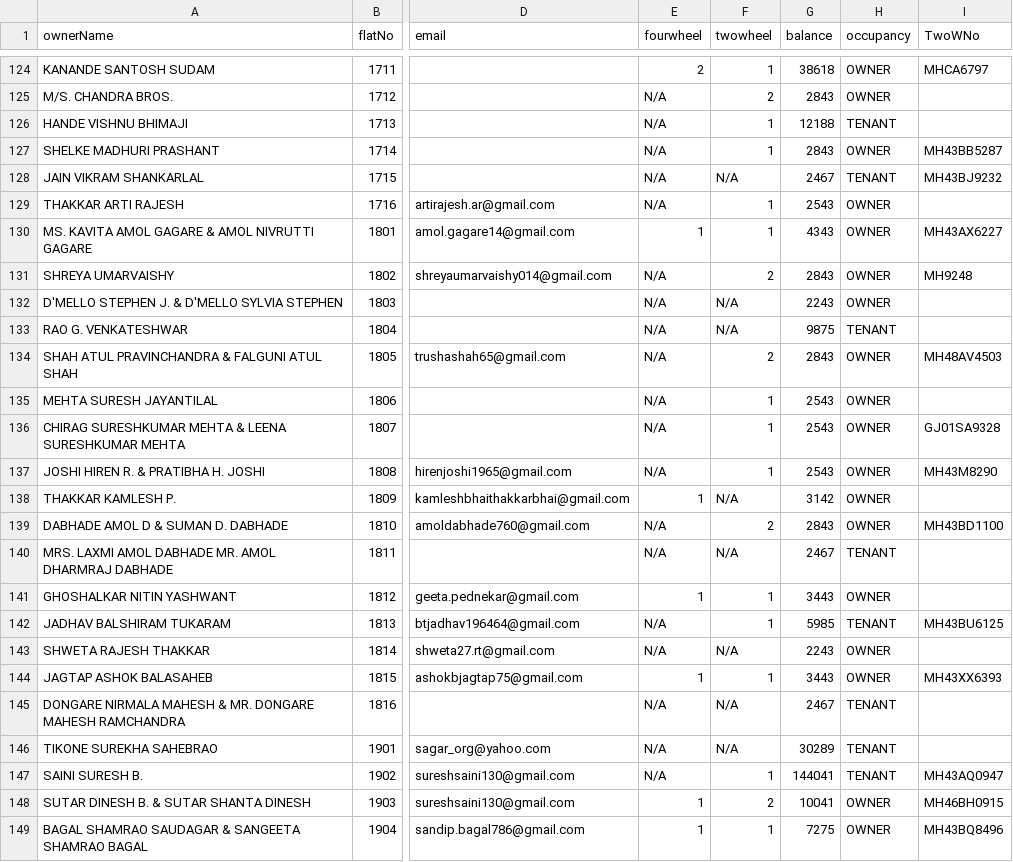
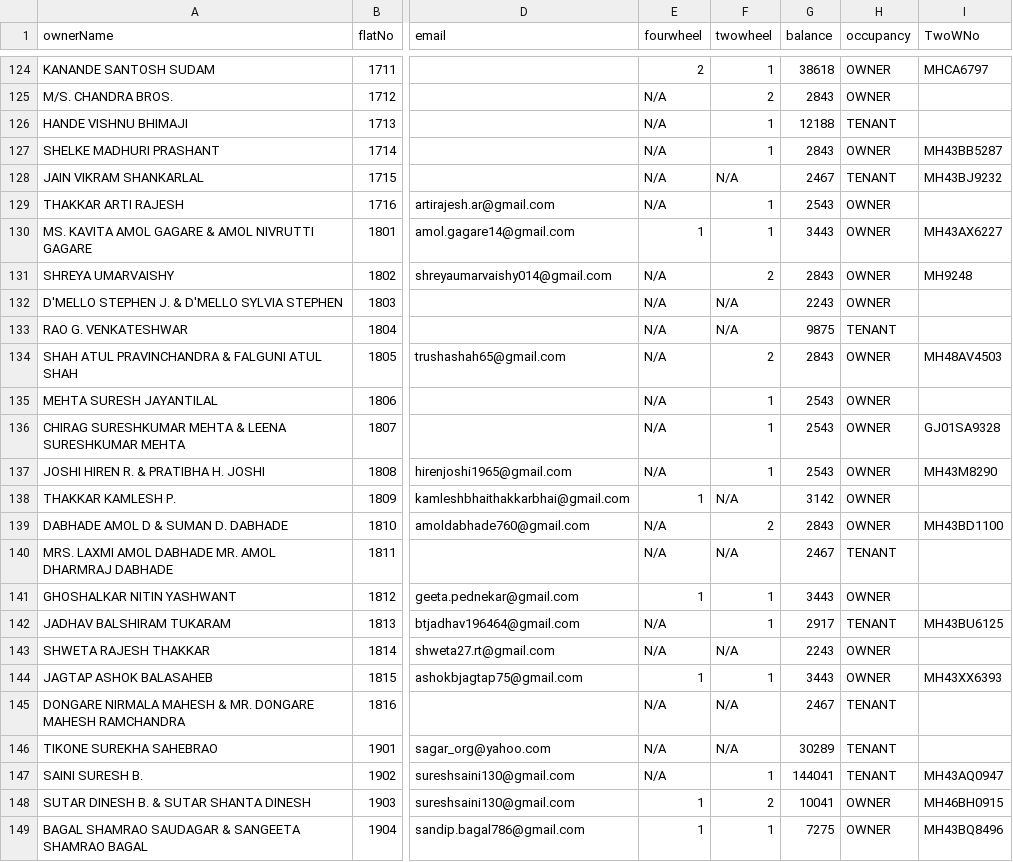
Before and after one commit to 9vishwashah/NEWSIDDHIVINAYAKCHS, a CSV file: asset/SepData.csv, drawn as a sheet; only a part is shown, gaps mark what is left out; the diff names each change by its address in the sheet, - before the commit and + after, or states it on an @@ line.

```diff
--- a/asset/SepData.csv
+++ b/asset/SepData.csv
-G130 (balance): 4343
+G130 (balance): 3443
-G142 (balance): 5985
+G142 (balance): 2917
```
Also changed, not shown: 1 other file.
